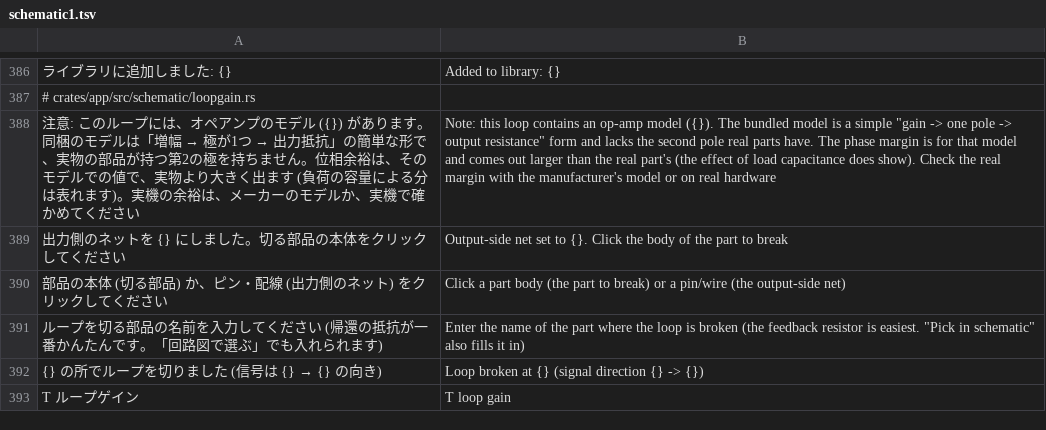
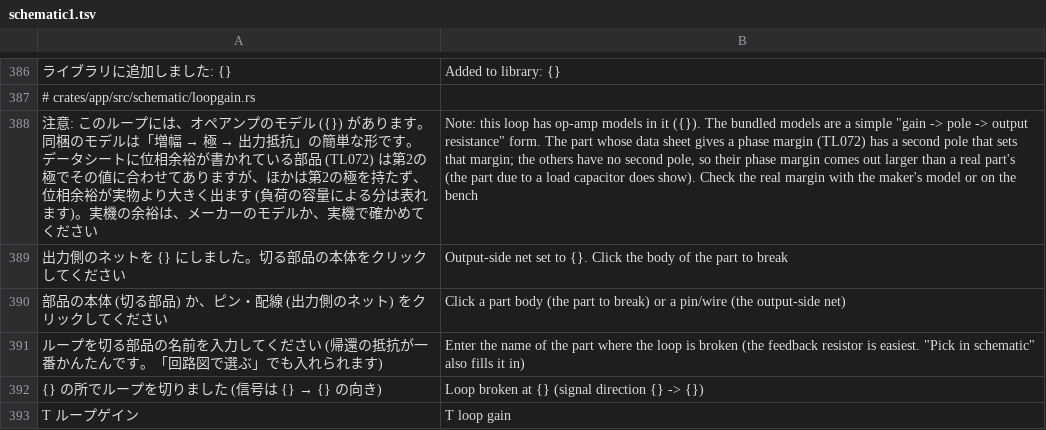
Before and after one commit to K2EXTER/circuitCad, a TSV file: crates/i18n/en/schematic1.tsv, drawn as a sheet; only a part is shown, gaps mark what is left out; the diff names each change by its address in the sheet, - before the commit and + after, or states it on an @@ line.

```diff
--- a/crates/i18n/en/schematic1.tsv
+++ b/crates/i18n/en/schematic1.tsv
@@ A388: …幅 → 極が1つ → 出力抵抗」の簡単な形で、実物の部品が持つ第2の極を持ちません。位相余裕は、そのモデルでの値で、実物より… → …幅 → 極 → 出力抵抗」の簡単な形です。データシートに位相余裕が書かれている部品 (TL072) は第2の極でその値に合わせてありますが、ほかは第2の極を持たず、位相余裕が実物より… @@
-B388: …this loop contains an op-amp model ({}). The bundled model is a simple "gain -> one pole -> output resistance" form and lacks the second pole real parts have. The phase margin is for that model and comes out larger than the real part's (the effect of load capacitance does show). Check the real margin with the manufacturer's model or on real hardware
+B388: …this loop has op-amp models in it ({}). The bundled models are a simple "gain -> pole -> output resistance" form. The part whose data sheet gives a phase margin (TL072) has a second pole that sets that margin; the others have no second pole, so their phase margin comes out larger than a real part's (the part due to a load capacitor does show). Check the real margin with the maker's model or on the bench
```
Also changed, not shown: 22 other files.
